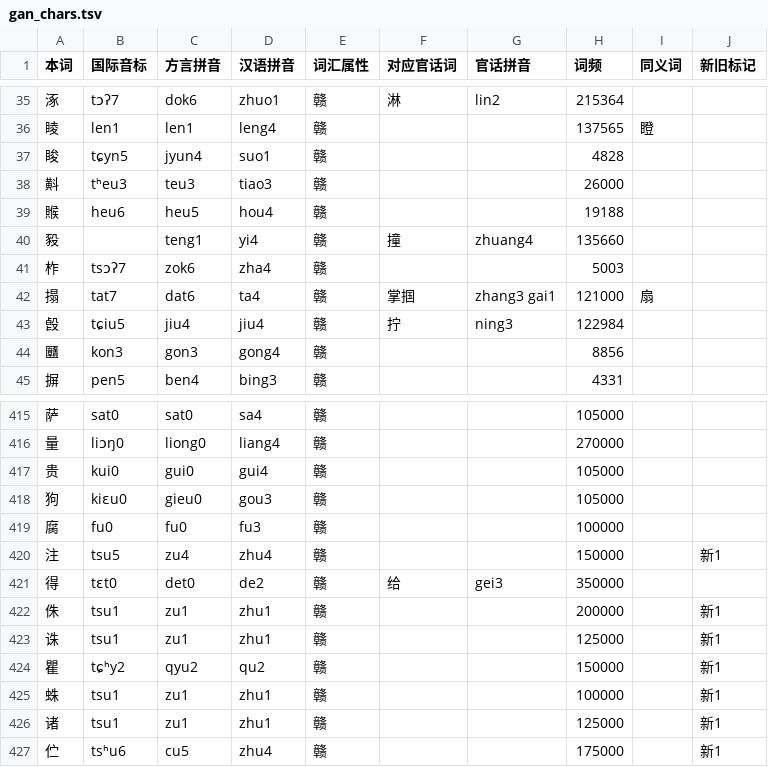
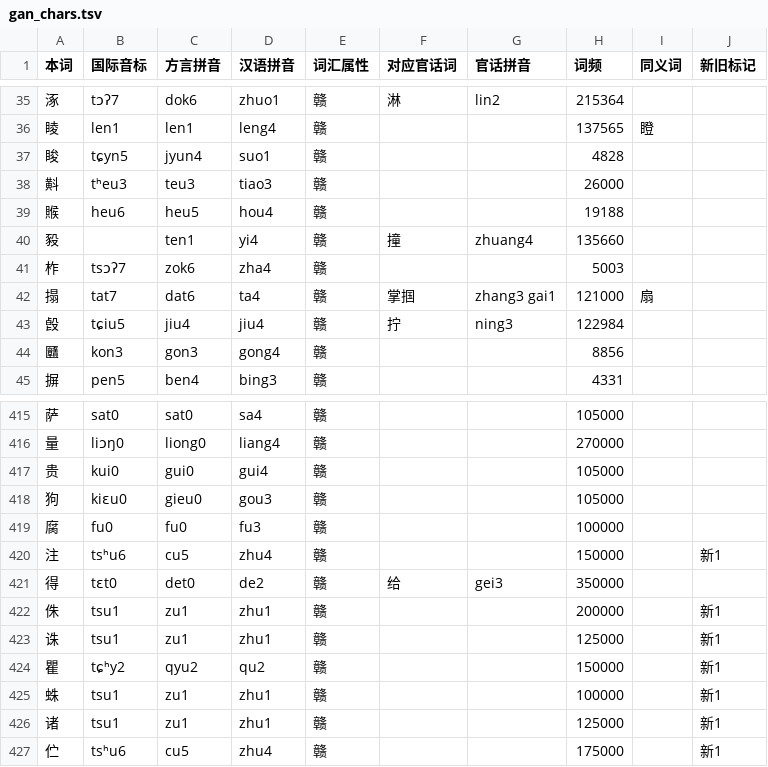
Before and after one commit to Doohaey/GonnyuGeneralIME, a TSV file: resources/regions/lancong/dictionaries/gan_chars.tsv, drawn as a sheet; only a part is shown, gaps mark what is left out.

```diff
--- a/resources/regions/lancong/dictionaries/gan_chars.tsv
+++ b/resources/regions/lancong/dictionaries/gan_chars.tsv
@@ -39,3 +39,3 @@
 䞀	heu6	heu5	hou4	赣			19188		
-豛		teng1	yi4	赣	撞	zhuang4	135660		
+豛		ten1	yi4	赣	撞	zhuang4	135660		
 柞	tsɔʔ7	zok6	zha4	赣			5003		
@@ -419,3 +419,3 @@
 腐	fu0	fu0	fu3	赣			100000		
-注	tsu5	zu4	zhu4	赣			150000		新1
+注	tsʰu6	cu5	zhu4	赣			150000		新1
 得	tɛt0	det0	de2	赣	给	gei3	350000		
```
Also changed, not shown: resources/regions/fungcen/dictionaries/gan_chars.tsv, resources/regions/lancong/dictionaries/gan_words.tsv, 1 other file.
